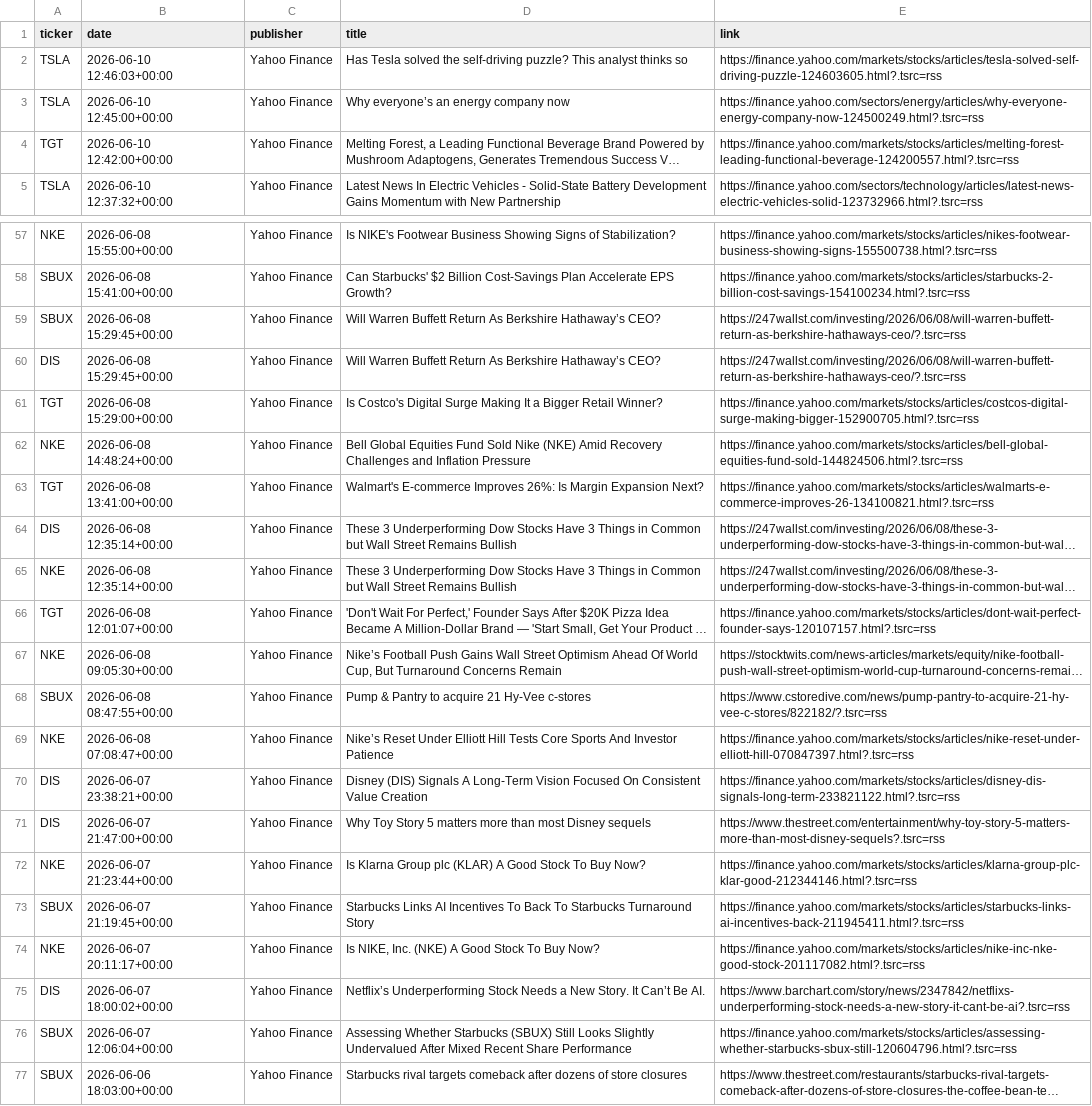
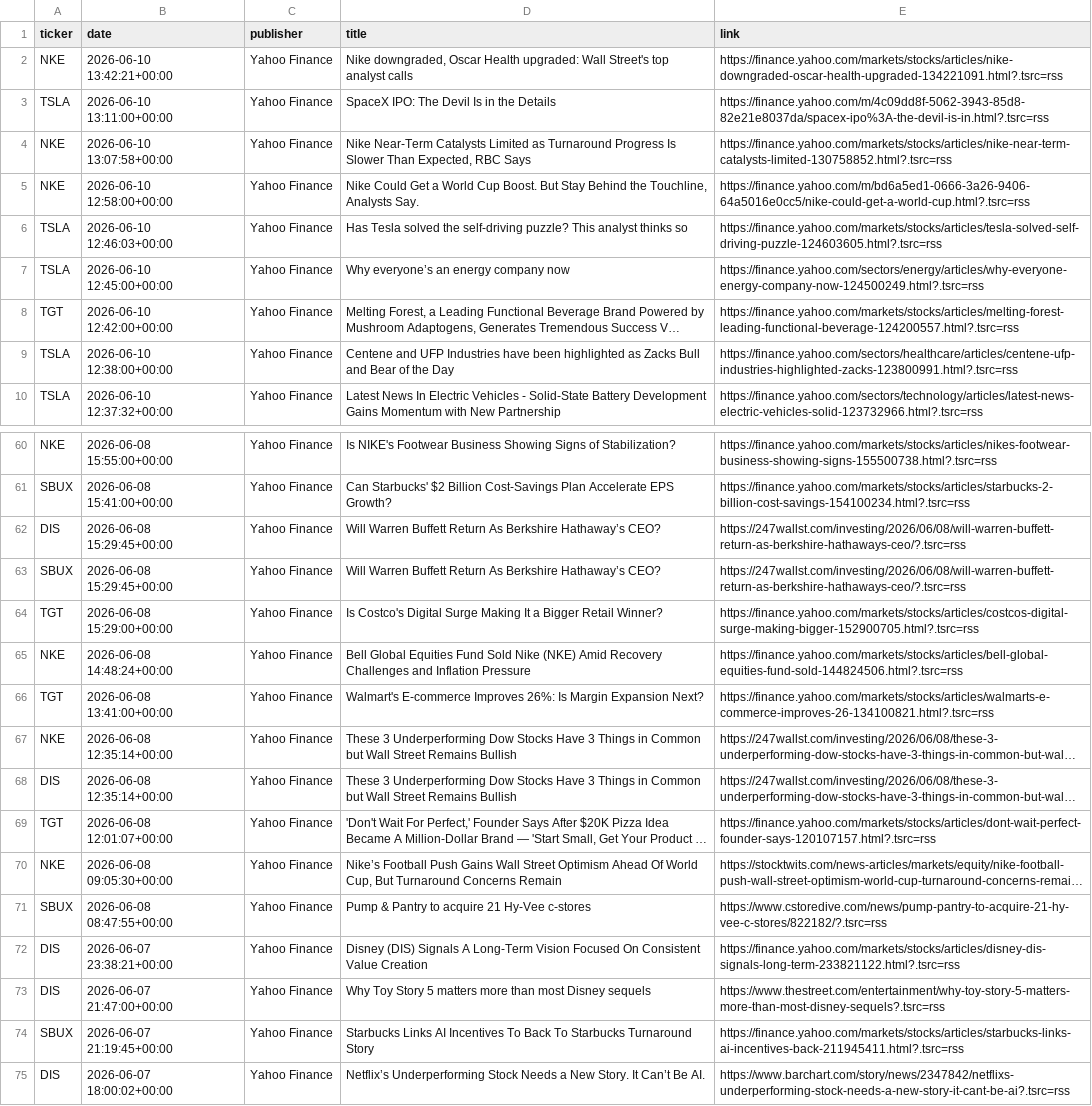
Before and after one commit to juliociz/Portfolio-Management-MODS, a CSV file: data_output/yahoo_news_raw.csv, drawn as a sheet; only a part is shown, gaps mark what is left out; the shorter side is filled out with more unchanged rows; long unchanged cells end in …; removed rows and columns are numbered as before the commit, all else as after; the diff covers the shown part only; the diff names each change by its address in the sheet, - before the commit and + after, or states it on an @@ line.

Commit message:
fix yahoo scraping + csv output Esc :wq

```diff
--- a/data_output/yahoo_news_raw.csv
+++ b/data_output/yahoo_news_raw.csv
+row 2: NKE | 2026-06-10 13:42:21+00:00 | Yahoo Finance | Nike downgraded, Oscar Health upgraded: Wall Street's top analyst calls | https://finance.yahoo.com/markets/stocks/articles/nike-downgraded-oscar-health-upgraded-134221091.html?.tsrc=rss
+row 3: TSLA | 2026-06-10 13:11:00+00:00 | Yahoo Finance | SpaceX IPO: The Devil Is in the Details | https://finance.yahoo.com/m/4c09dd8f-5062-3943-85d8-82e21e8037da/spacex-ipo%3A-the-devil-is-in.html?.tsrc=rss
+row 4: NKE | 2026-06-10 13:07:58+00:00 | Yahoo Finance | Nike Near-Term Catalysts Limited as Turnaround Progress Is Slower Than Expected, RBC Says | https://finance.yahoo.com/markets/stocks/articles/nike-near-term-catalysts-limited-130758852.html?.tsrc=rss
+row 5: NKE | 2026-06-10 12:58:00+00:00 | Yahoo Finance | Nike Could Get a World Cup Boost. But Stay Behind the Touchline, Analysts Say. | https://finance.yahoo.com/m/bd6a5ed1-0666-3a26-9406-64a5016e0cc5/nike-could-get-a-world-cup.html?.tsrc=rss
+row 9: TSLA | 2026-06-10 12:38:00+00:00 | Yahoo Finance | Centene and UFP Industries have been highlighted as Zacks Bull and Bear of the Day | https://finance.yahoo.com/sectors/healthcare/articles/centene-ufp-industries-highlighted-zacks-123800991.html?.tsrc=rss
@@ row 60 moved to row 62: DIS @@
@@ row 65 moved to row 67: NKE @@
-row 69: NKE | 2026-06-08 07:08:47+00:00 | Yahoo Finance | Nike’s Reset Under Elliott Hill Tests Core Sports And Investor Patience | https://finance.yahoo.com/markets/stocks/articles/nike-reset-under-elliott-hill-070847397.html?.tsrc=rss
-row 72: NKE | 2026-06-07 21:23:44+00:00 | Yahoo Finance | Is Klarna Group plc (KLAR) A Good Stock To Buy Now? | https://finance.yahoo.com/markets/stocks/articles/klarna-group-plc-klar-good-212344146.html?.tsrc=rss
-row 74: NKE | 2026-06-07 20:11:17+00:00 | Yahoo Finance | Is NIKE, Inc. (NKE) A Good Stock To Buy Now? | https://finance.yahoo.com/markets/stocks/articles/nike-inc-nke-good-stock-201117082.html?.tsrc=rss
```
Also changed, not shown: 1 added row, 3 removed rows and 1 moved row elsewhere in this file, 3 other files.
